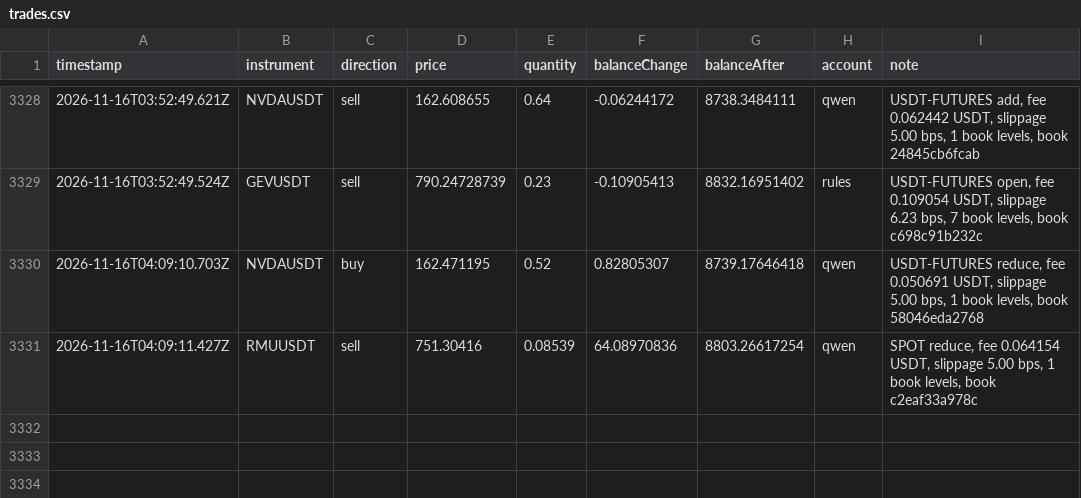
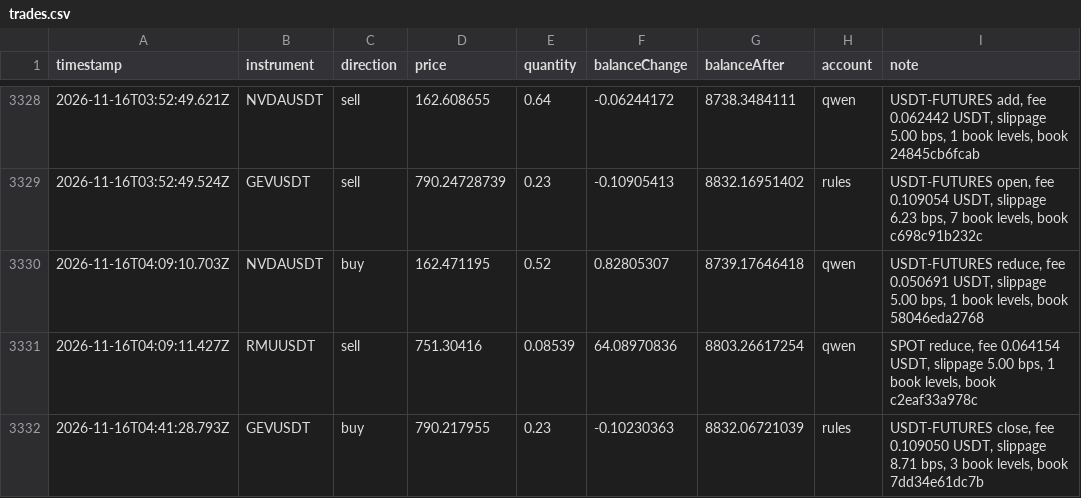
Before and after one commit to ramakrishnanhulk20/kaaval-record, a CSV file: kaaval/trades.csv, drawn as a sheet; only a part is shown, gaps mark what is left out; the diff names each change by its address in the sheet, - before the commit and + after, or states it on an @@ line.

Commit message:
record 2026-11-16T04:51Z: 53235 ledger entries, 3 reviews

```diff
--- a/kaaval/trades.csv
+++ b/kaaval/trades.csv
+row 3332: 2026-11-16T04:41:28.793Z | GEVUSDT | buy | 790.217955 | 0.23 | -0.10230363 | 8832.06721039 | rules | USDT-FUTURES close, fee 0.109050 USDT, slippage 8.71 bps, 3 book levels, book 7dd34e61dc7b
```
Also changed, not shown: 6 other files.
